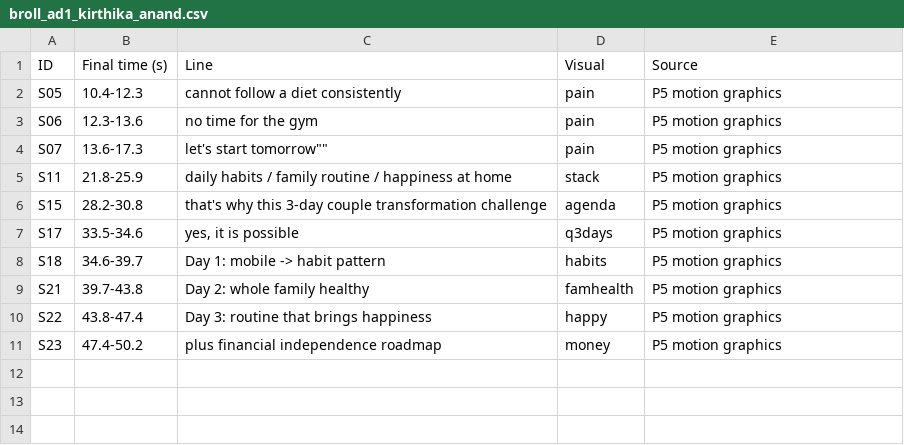
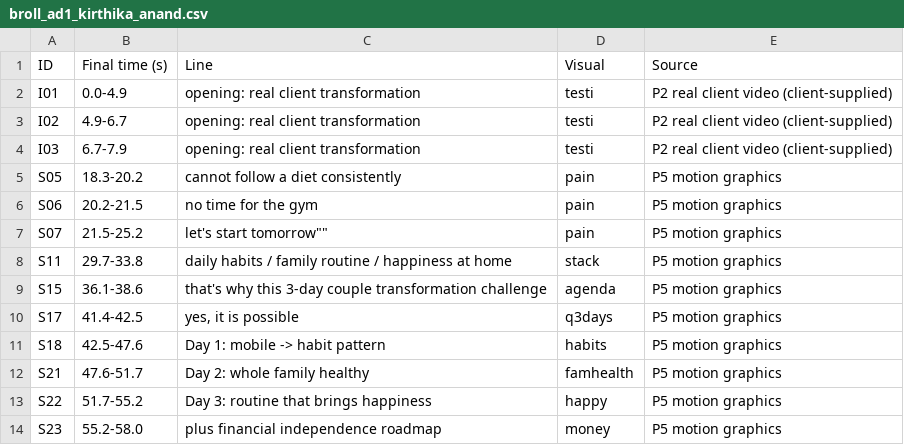
Before and after one commit to rajprabhuecom-lgtm/Edit-Army, a CSV file: videos/tm-nutrition-3day/meta/broll_ad1_kirthika_anand.csv, drawn as a sheet.

```diff
--- a/videos/tm-nutrition-3day/meta/broll_ad1_kirthika_anand.csv
+++ b/videos/tm-nutrition-3day/meta/broll_ad1_kirthika_anand.csv
@@ -1,11 +1,14 @@
 ID,Final time (s),Line,Visual,Source
-S05,10.4-12.3,"cannot follow a diet consistently","pain",P5 motion graphics
-S06,12.3-13.6,"no time for the gym","pain",P5 motion graphics
-S07,13.6-17.3,""let's start tomorrow"","pain",P5 motion graphics
-S11,21.8-25.9,"daily habits / family routine / happiness at home","stack",P5 motion graphics
-S15,28.2-30.8,"that's why this 3-day couple transformation challenge","agenda",P5 motion graphics
-S17,33.5-34.6,"yes, it is possible","q3days",P5 motion graphics
-S18,34.6-39.7,"Day 1: mobile -> habit pattern","habits",P5 motion graphics
-S21,39.7-43.8,"Day 2: whole family healthy","famhealth",P5 motion graphics
-S22,43.8-47.4,"Day 3: routine that brings happiness","happy",P5 motion graphics
-S23,47.4-50.2,"plus financial independence roadmap","money",P5 motion graphics
+I01,0.0-4.9,"opening: real client transformation","testi",P2 real client video (client-supplied)
+I02,4.9-6.7,"opening: real client transformation","testi",P2 real client video (client-supplied)
+I03,6.7-7.9,"opening: real client transformation","testi",P2 real client video (client-supplied)
+S05,18.3-20.2,"cannot follow a diet consistently","pain",P5 motion graphics
+S06,20.2-21.5,"no time for the gym","pain",P5 motion graphics
+S07,21.5-25.2,""let's start tomorrow"","pain",P5 motion graphics
+S11,29.7-33.8,"daily habits / family routine / happiness at home","stack",P5 motion graphics
+S15,36.1-38.6,"that's why this 3-day couple transformation challenge","agenda",P5 motion graphics
+S17,41.4-42.5,"yes, it is possible","q3days",P5 motion graphics
+S18,42.5-47.6,"Day 1: mobile -> habit pattern","habits",P5 motion graphics
+S21,47.6-51.7,"Day 2: whole family healthy","famhealth",P5 motion graphics
+S22,51.7-55.2,"Day 3: routine that brings happiness","happy",P5 motion graphics
+S23,55.2-58.0,"plus financial independence roadmap","money",P5 motion graphics
```
Also changed, not shown: videos/tm-nutrition-3day/vsl/broll_plan_v2.csv, 6 other files.
